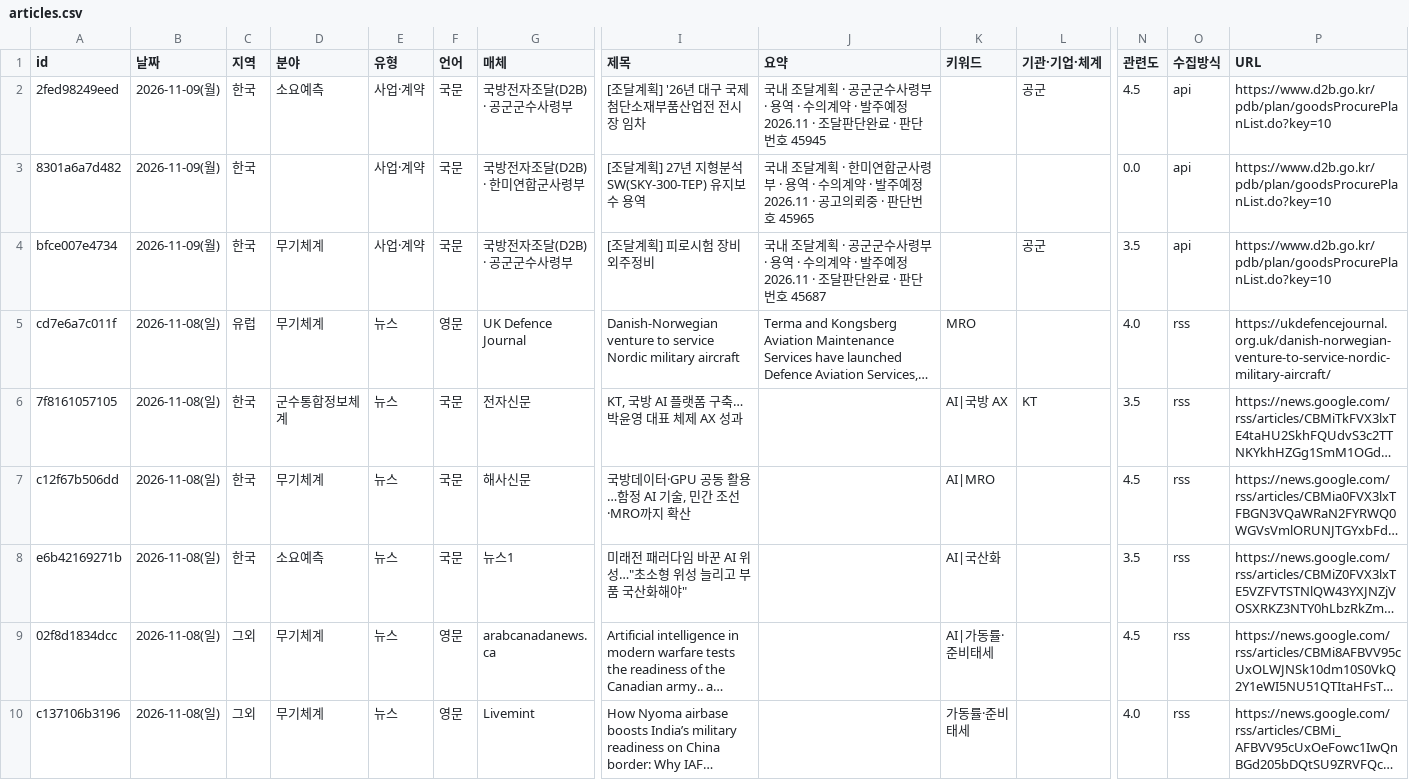
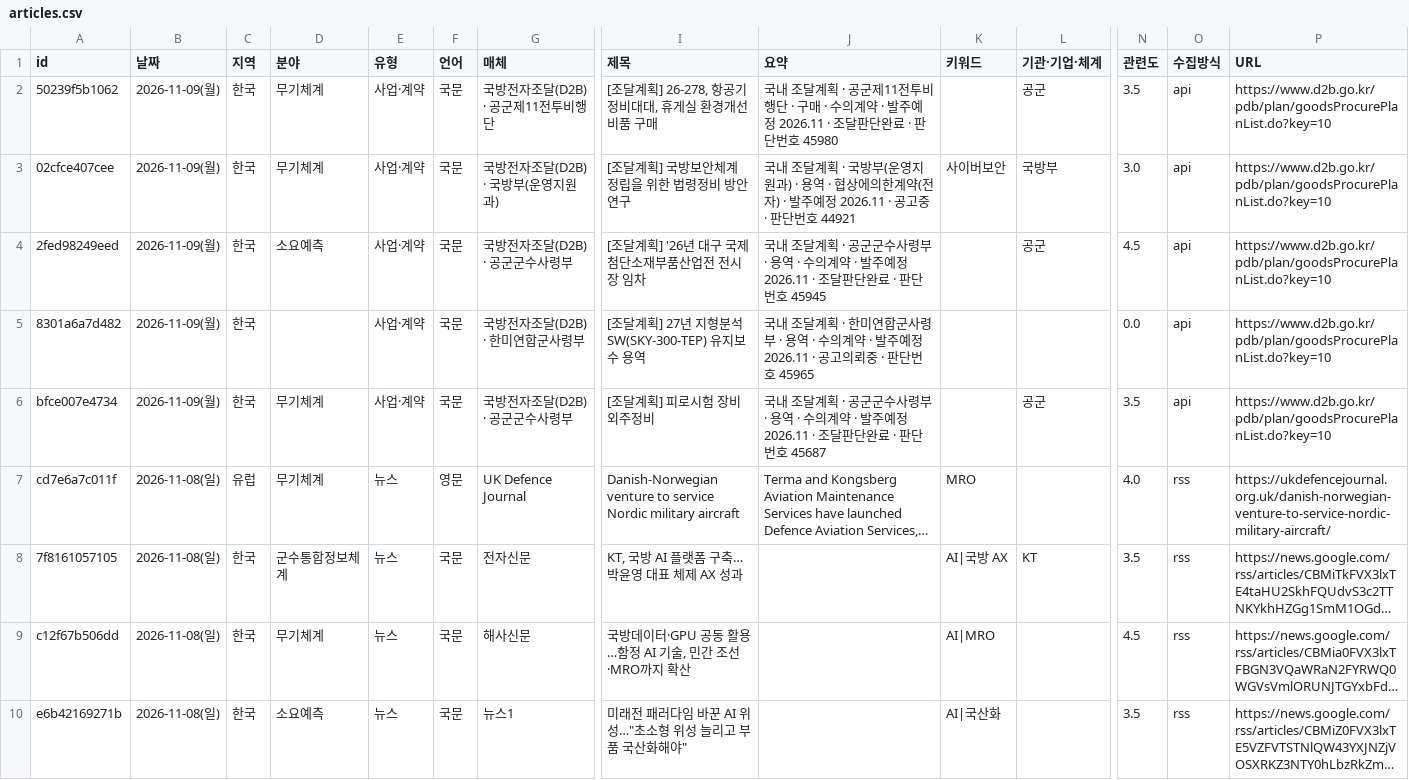
Before and after one commit to JaewoonAhn-HRnews/Logistics-Information-System, a CSV file: data/export/articles.csv, drawn as a sheet; only a part is shown, gaps mark what is left out; the shorter side is filled out with more unchanged rows; long unchanged cells end in …; rows hold the shown columns only; the diff names each change by its address in the sheet, - before the commit and + after, or states it on an @@ line.

```diff
--- a/data/export/articles.csv
+++ b/data/export/articles.csv
+row 2: 50239f5b1062 | 2026-11-09(월) | 한국 | 무기체계 | 사업·계약 | 국문 | 국방전자조달(D2B) · 공군제11전투비행단 | [조달계획] 26-278, 항공기정비대대, 휴게실 환경개선 비품 구매 | 국내 조달계획 · 공군제11전투비행단 · 구매 · 수의계약 · 발주예정 2026.11 · 조달판단완료 · 판단번호 45980 |  | 공군 | 3.5 | api | https://www.d2b.go.kr/pdb/plan/goodsProcurePlanList.do?key=10
+row 3: 02cfce407cee | 2026-11-09(월) | 한국 | 무기체계 | 사업·계약 | 국문 | 국방전자조달(D2B) · 국방부(운영지원과) | [조달계획] 국방보안체계 정립을 위한 법령정비 방안 연구 | 국내 조달계획 · 국방부(운영지원과) · 용역 · 협상에의한계약(전자) · 발주예정 2026.11 · 공고중 · 판단번호 44921 | 사이버보안 | 국방부 | 3.0 | api | https://www.d2b.go.kr/pdb/plan/goodsProcurePlanList.do?key=10
```
Also changed, not shown: data/export/summaries.csv, 8 other files.
